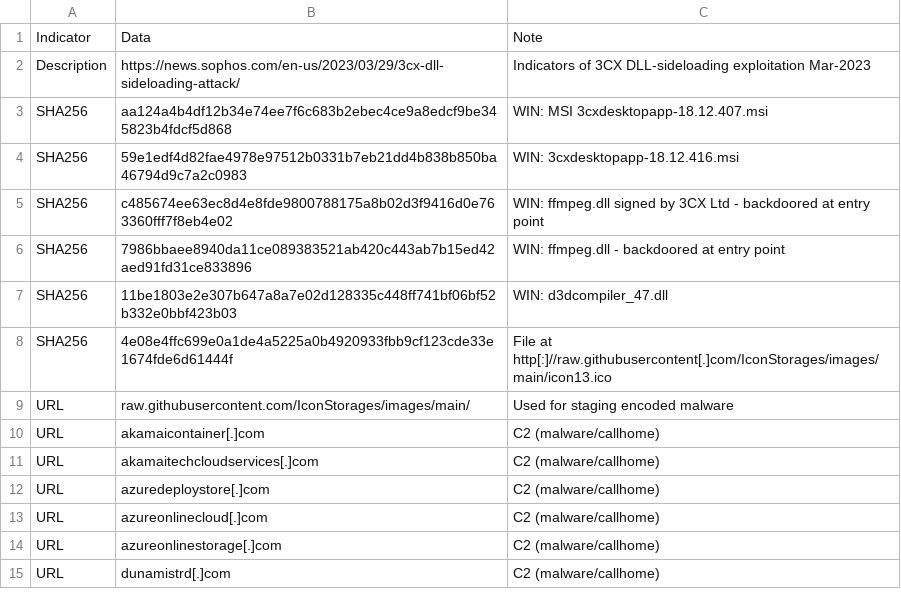
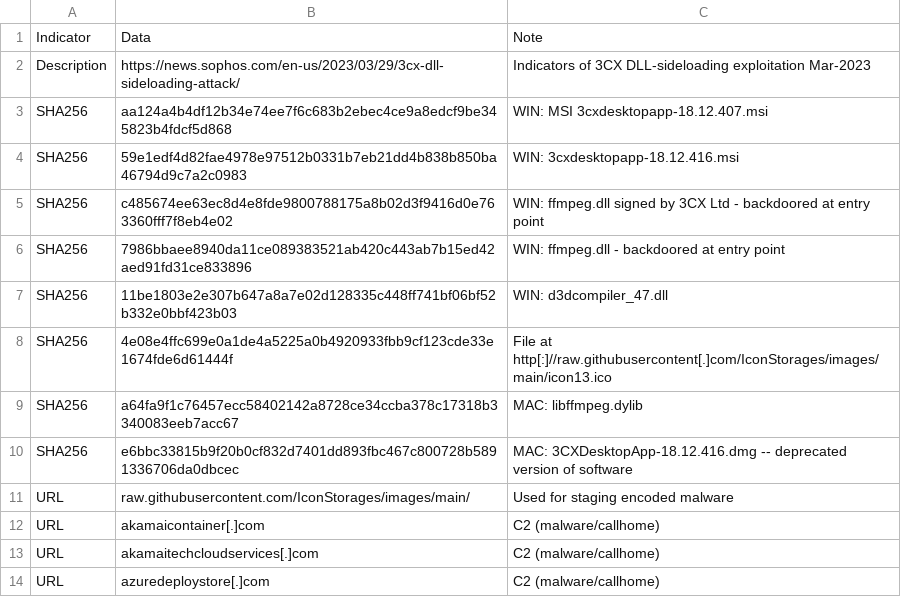
Before and after one commit to sophoslabs/IoCs, a CSV file: 3CX IoCs 2023-03.csv, drawn as a sheet; only a part is shown; the shorter side is filled out with more unchanged rows; the diff names each change by its address in the sheet, - before the commit and + after, or states it on an @@ line.

Commit message:
Add files via upload

```diff
--- a/3CX IoCs 2023-03.csv
+++ b/3CX IoCs 2023-03.csv
+row 9: SHA256 | a64fa9f1c76457ecc58402142a8728ce34ccba378c17318b3340083eeb7acc67 | MAC: libffmpeg.dylib
+row 10: SHA256 | e6bbc33815b9f20b0cf832d7401dd893fbc467c800728b5891336706da0dbcec | MAC: 3CXDesktopApp-18.12.416.dmg -- deprecated version of software
```
